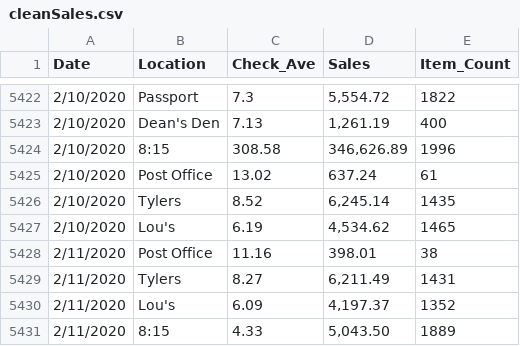
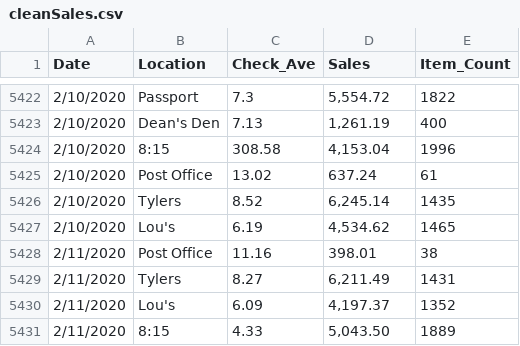
Before and after one commit to eclevela-1234/Project-2, a CSV file: data_archive/cleanSales.csv, drawn as a sheet; only a part is shown, gaps mark what is left out.

```diff
--- a/data_archive/cleanSales.csv
+++ b/data_archive/cleanSales.csv
@@ -5423,3 +5423,3 @@ Date,Location,Check_Ave,Sales,Item_Count
 2/10/2020,Dean's Den,7.13,"1,261.19",400
-2/10/2020,8:15,308.58,"346,626.89",1996
+2/10/2020,8:15,308.58,"4,153.04",1996
 2/10/2020,Post Office,13.02,637.24,61
```
Also changed, not shown: 4 other files.
